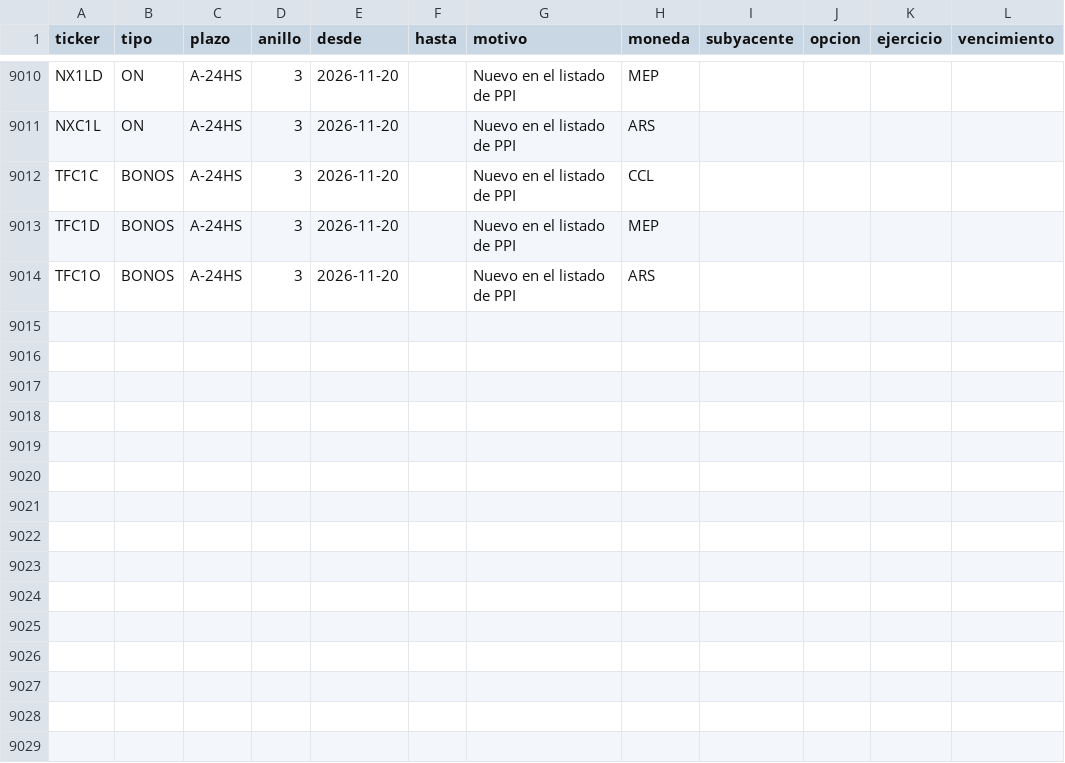
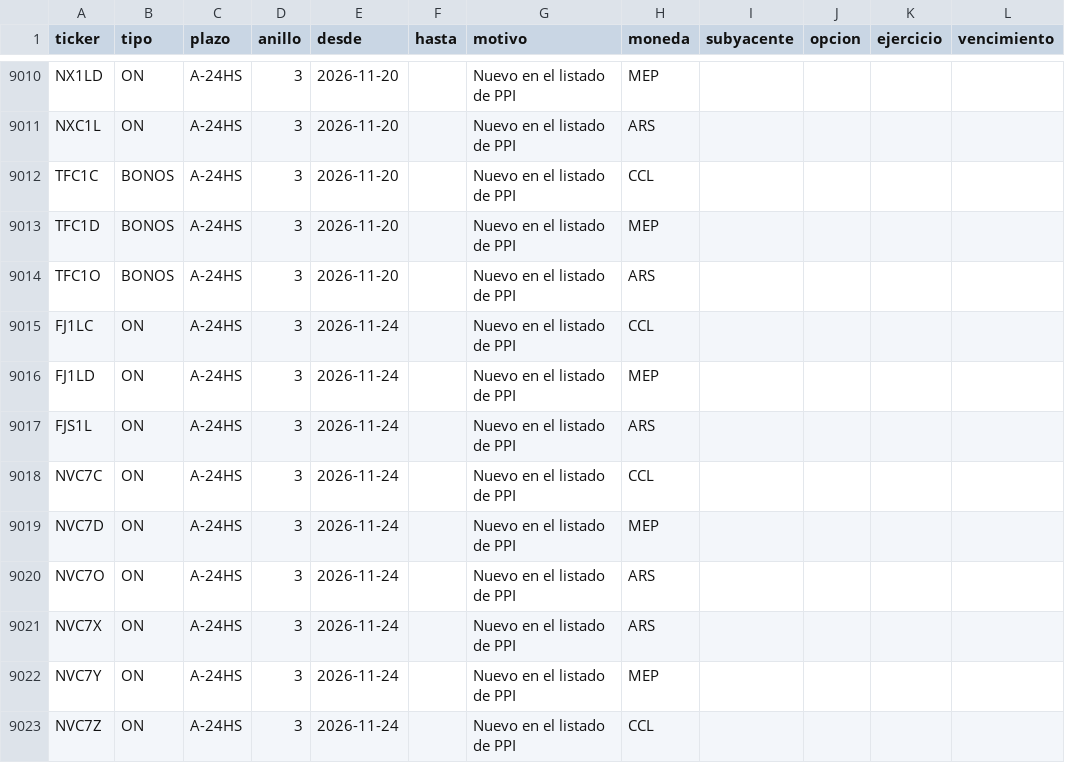
Before and after one commit to Dcostanzo30/ppi-lector, a CSV file: universo.csv, drawn as a sheet; only a part is shown, gaps mark what is left out.

```diff
--- a/universo.csv
+++ b/universo.csv
@@ -9014 +9014,10 @@ TFC1D,BONOS,A-24HS,3,2026-11-20,,Nuevo en el listado de PPI,MEP,,,,
 TFC1O,BONOS,A-24HS,3,2026-11-20,,Nuevo en el listado de PPI,ARS,,,,
+FJ1LC,ON,A-24HS,3,2026-11-24,,Nuevo en el listado de PPI,CCL,,,,
+FJ1LD,ON,A-24HS,3,2026-11-24,,Nuevo en el listado de PPI,MEP,,,,
+FJS1L,ON,A-24HS,3,2026-11-24,,Nuevo en el listado de PPI,ARS,,,,
+NVC7C,ON,A-24HS,3,2026-11-24,,Nuevo en el listado de PPI,CCL,,,,
+NVC7D,ON,A-24HS,3,2026-11-24,,Nuevo en el listado de PPI,MEP,,,,
+NVC7O,ON,A-24HS,3,2026-11-24,,Nuevo en el listado de PPI,ARS,,,,
+NVC7X,ON,A-24HS,3,2026-11-24,,Nuevo en el listado de PPI,ARS,,,,
+NVC7Y,ON,A-24HS,3,2026-11-24,,Nuevo en el listado de PPI,MEP,,,,
+NVC7Z,ON,A-24HS,3,2026-11-24,,Nuevo en el listado de PPI,CCL,,,,
```
Also changed, not shown: 4 other files.
